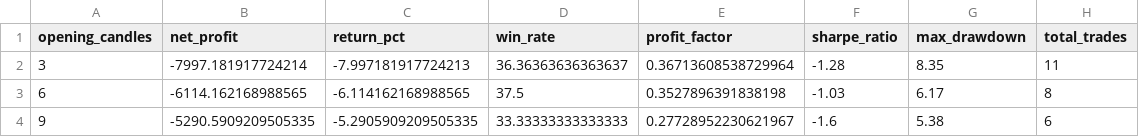
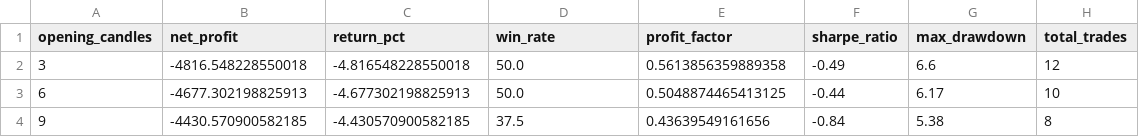
Before and after one commit to sid210404/Project-Falcon, a CSV file: reports/optimization_results.csv, drawn as a sheet.

```diff
--- a/reports/optimization_results.csv
+++ b/reports/optimization_results.csv
@@ -1,4 +1,4 @@
 opening_candles,net_profit,return_pct,win_rate,profit_factor,sharpe_ratio,max_drawdown,total_trades
-3,-7997.181917724214,-7.997181917724213,36.36363636363637,0.36713608538729964,-1.28,8.35,11
-6,-6114.162168988565,-6.114162168988565,37.5,0.3527896391838198,-1.03,6.17,8
-9,-5290.5909209505335,-5.2905909209505335,33.33333333333333,0.27728952230621967,-1.6,5.38,6
+3,-4816.548228550018,-4.816548228550018,50.0,0.5613856359889358,-0.49,6.6,12
+6,-4677.302198825913,-4.677302198825913,50.0,0.5048874465413125,-0.44,6.17,10
+9,-4430.570900582185,-4.430570900582185,37.5,0.43639549161656,-0.84,5.38,8
```
Also changed, not shown: 6 other files.
